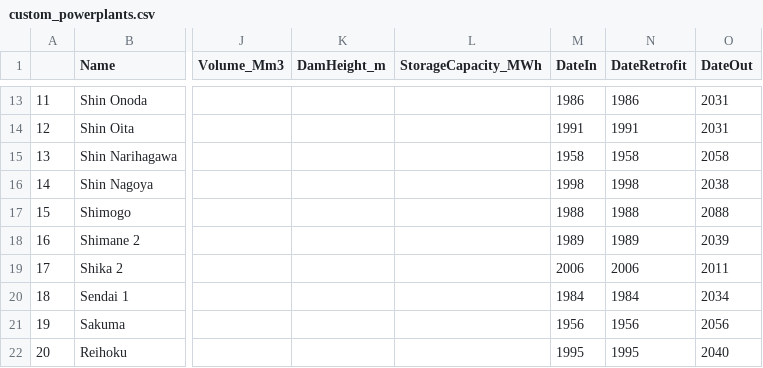
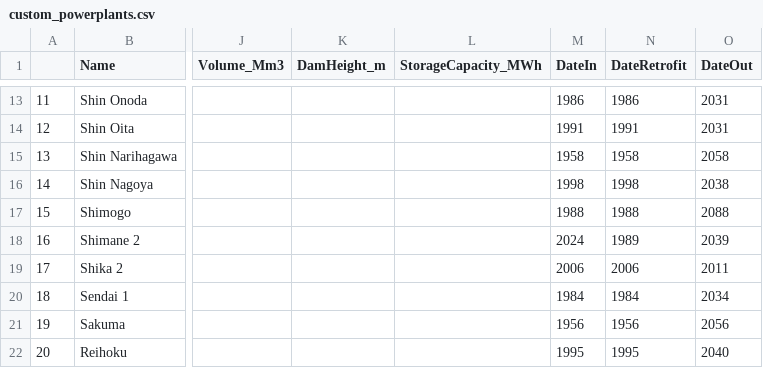
Before and after one commit to open-energy-transition/pypsa-earth-kinetics, a CSV file: data/custom_powerplants.csv, drawn as a sheet; only a part is shown, gaps mark what is left out; the diff covers the shown part only; the diff names each change by its address in the sheet, - before the commit and + after, or states it on an @@ line.

```diff
--- a/data/custom_powerplants.csv
+++ b/data/custom_powerplants.csv
-M18 (DateIn): 1989
+M18 (DateIn): 2024
```
Also changed, not shown: 1 removed row and 3 edited cells elsewhere in this file.
